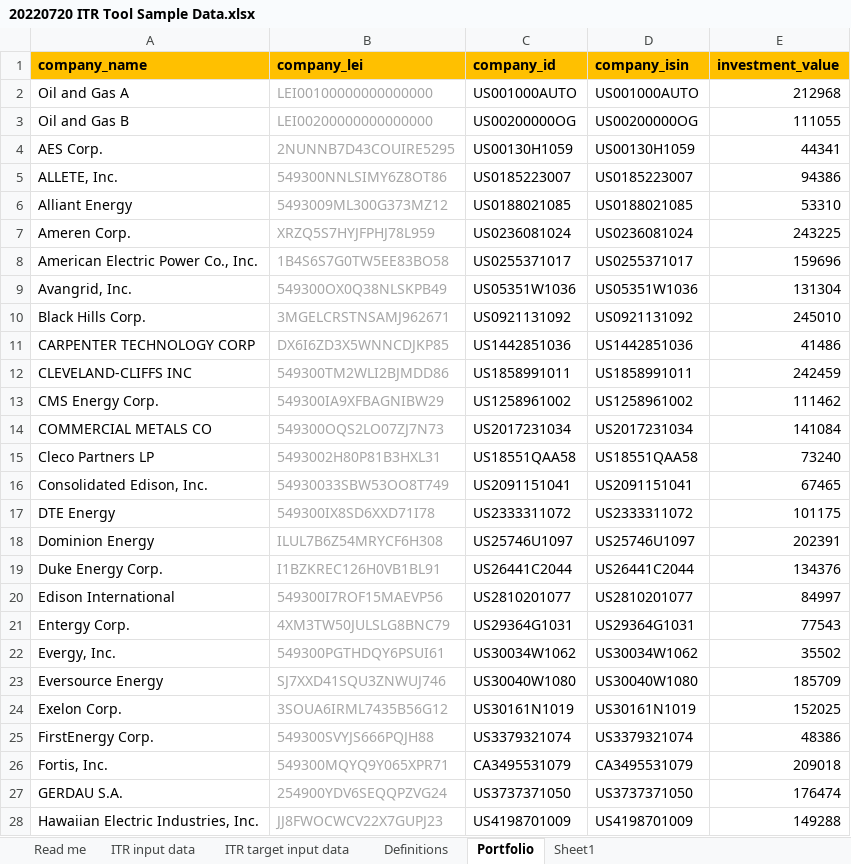
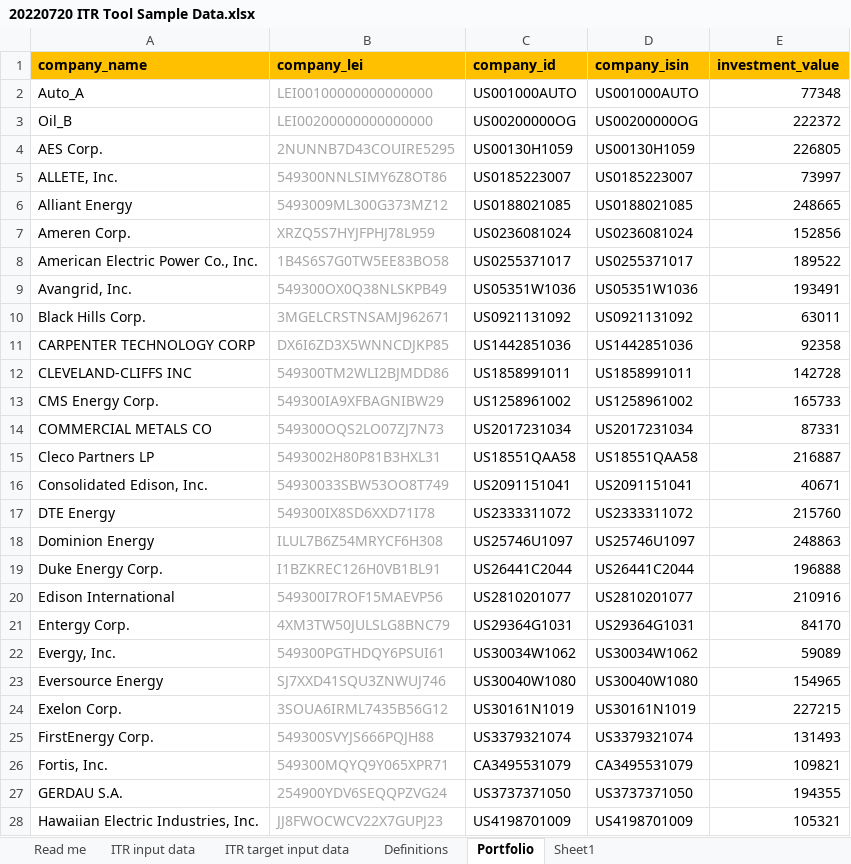
Before and after one commit to os-climate/ITR, an Excel workbook: examples/data/20220720 ITR Tool Sample Data.xlsx, sheet Portfolio, drawn as a sheet; only a part is shown; values as stored, in another font and other column widths than the file's, no borders; the diff covers the shown part only; the diff names each change by its address in the sheet, - before the commit and + after, or states it on an @@ line.

Commit message:
Fix up unit errors in O&G and Autos.  Also remove below 2-degree Autos data from not-below 2-degree JSON file.
Signed-off-by: MichaelTiemann <72577720+MichaelTiemannOSC@users.noreply.github.com>

```diff
--- a/examples/data/20220720 ITR Tool Sample Data.xlsx (sheet Portfolio)
+++ b/examples/data/20220720 ITR Tool Sample Data.xlsx (sheet Portfolio)
-A2 (company_name): Oil and Gas A
+A2 (company_name): Auto_A
-E2 (investment_value): 212968
+E2 (investment_value): 77348
-A3 (company_name): Oil and Gas B
+A3 (company_name): Oil_B
-E3 (investment_value): 111055
+E3 (investment_value): 222372
-E4 (investment_value): 44341
+E4 (investment_value): 226805
-E5 (investment_value): 94386
+E5 (investment_value): 73997
-E6 (investment_value): 53310
+E6 (investment_value): 248665
-E7 (investment_value): 243225
+E7 (investment_value): 152856
-E8 (investment_value): 159696
+E8 (investment_value): 189522
-E9 (investment_value): 131304
+E9 (investment_value): 193491
-E10 (investment_value): 245010
+E10 (investment_value): 63011
-E11 (investment_value): 41486
+E11 (investment_value): 92358
-E12 (investment_value): 242459
+E12 (investment_value): 142728
-E13 (investment_value): 111462
+E13 (investment_value): 165733
-E14 (investment_value): 141084
+E14 (investment_value): 87331
-E15 (investment_value): 73240
+E15 (investment_value): 216887
-E16 (investment_value): 67465
+E16 (investment_value): 40671
-E17 (investment_value): 101175
+E17 (investment_value): 215760
-E18 (investment_value): 202391
+E18 (investment_value): 248863
-E19 (investment_value): 134376
+E19 (investment_value): 196888
-E20 (investment_value): 84997
+E20 (investment_value): 210916
-E21 (investment_value): 77543
+E21 (investment_value): 84170
-E22 (investment_value): 35502
+E22 (investment_value): 59089
-E23 (investment_value): 185709
+E23 (investment_value): 154965
-E24 (investment_value): 152025
+E24 (investment_value): 227215
-E25 (investment_value): 48386
+E25 (investment_value): 131493
-E26 (investment_value): 209018
+E26 (investment_value): 109821
-E27 (investment_value): 176474
+E27 (investment_value): 194355
-E28 (investment_value): 149288
+E28 (investment_value): 105321
```
Also changed, not shown: 28 edited cells elsewhere in this sheet, sheet ITR input data, sheet ITR target input data, charts or pictures, 4 other files.
